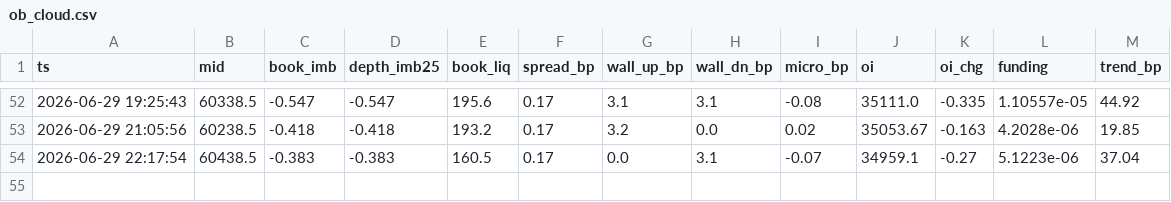
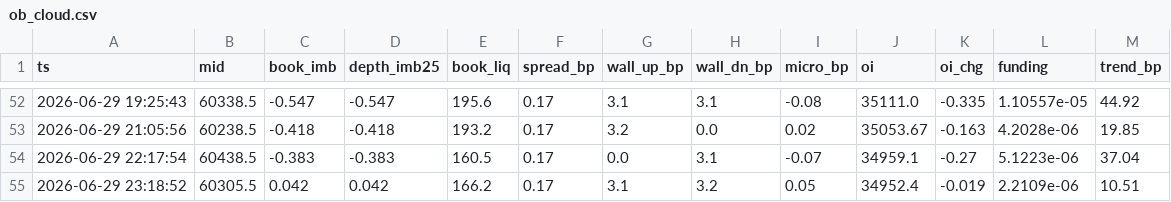
Before and after one commit to hishamdabboussy-maker/claude-, a CSV file: ob_cloud.csv, drawn as a sheet; only a part is shown, gaps mark what is left out; the diff names each change by its address in the sheet, - before the commit and + after, or states it on an @@ line.

Commit message:
snapshot

```diff
--- a/ob_cloud.csv
+++ b/ob_cloud.csv
+row 55: 2026-06-29 23:18:52 | 60305.5 | 0.042 | 0.042 | 166.2 | 0.17 | 3.1 | 3.2 | 0.05 | 34952.4 | -0.019 | 2.2109e-06 | 10.51
```
